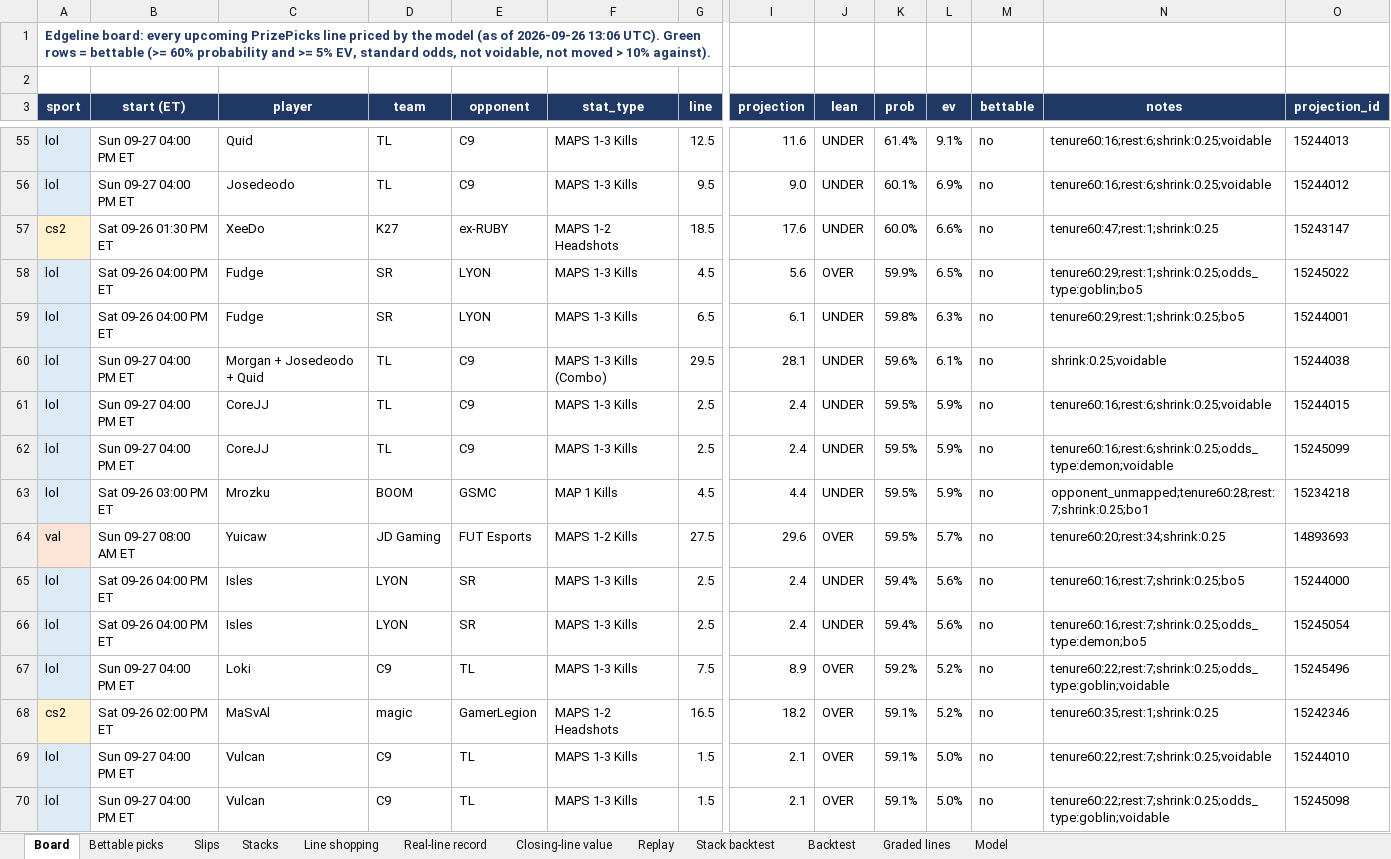
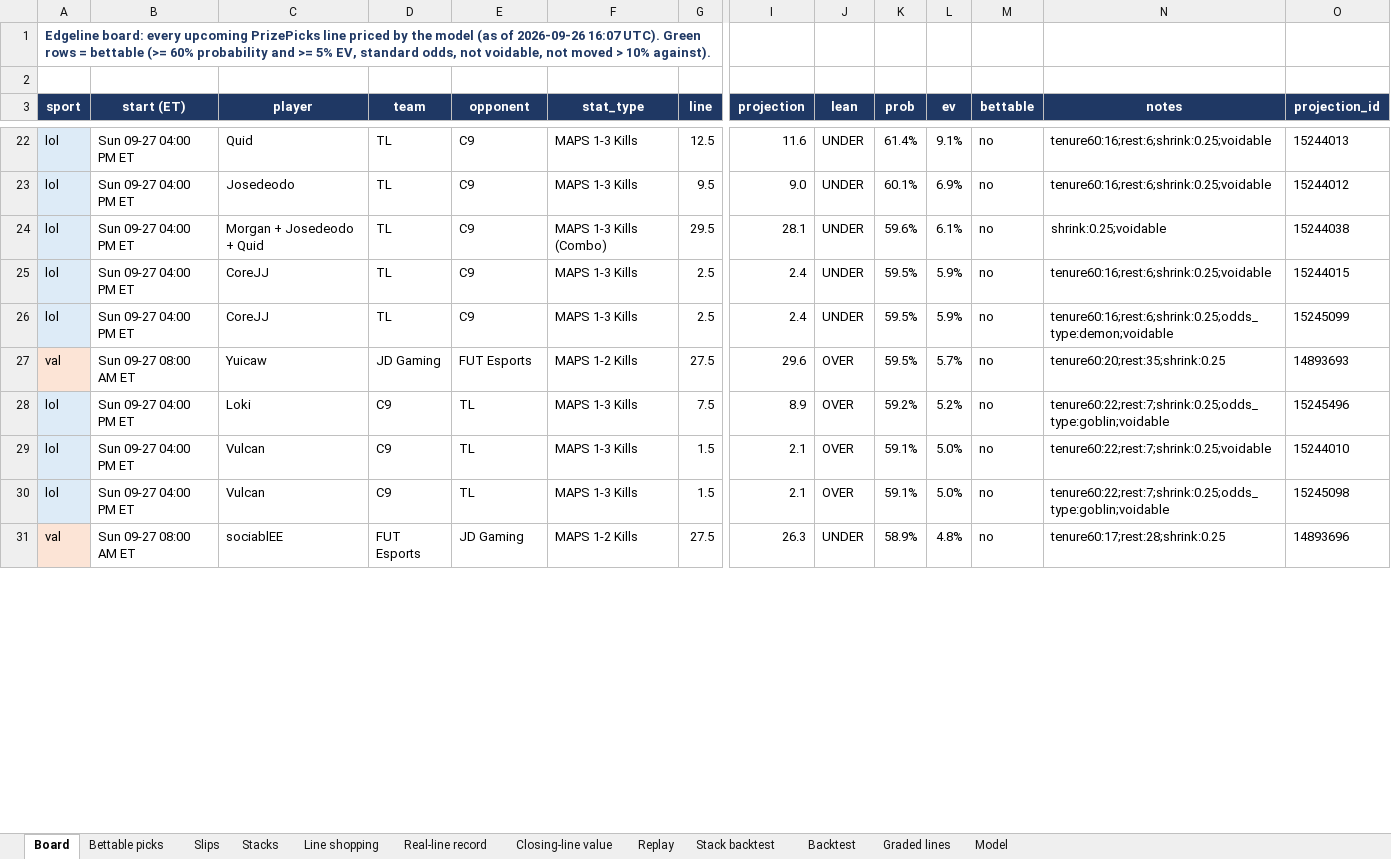
Before and after one commit to vppbuisiness-boop/onboardedagent, an Excel workbook: data/exports/edgeline_model.xlsx, sheet Board, drawn as a sheet; only a part is shown, gaps mark what is left out; the shorter side is filled out with more unchanged rows; values as stored, in another font and other column widths than the file's, no borders; conditional formats not drawn; removed rows and columns are numbered as before the commit, all else as after; rows hold the shown columns only; the diff covers the shown part only; the diff names each change by its address in the sheet, - before the commit and + after, or states it on an @@ line.

```diff
--- a/data/exports/edgeline_model.xlsx (sheet Board)
+++ b/data/exports/edgeline_model.xlsx (sheet Board)
-A1 (sport): …of 2026-09-26 13:06 UTC). Green…
+A1 (sport): …of 2026-09-26 16:07 UTC). Green…
-row 57: cs2 | Sat 09-26 01:30 PM ET | XeeDo | K27 | ex-RUBY | MAPS 1-2 Headshots | 18.5 | 17.6 | UNDER | 60.0% | 6.6% | no | tenure60:47;rest:1;shrink:0.25 | 15243147
-row 58: lol | Sat 09-26 04:00 PM ET | Fudge | SR | LYON | MAPS 1-3 Kills | 4.5 | 5.6 | OVER | 59.9% | 6.5% | no | tenure60:29;rest:1;shrink:0.25;odds_type:goblin;bo5 | 15245022
-row 59: lol | Sat 09-26 04:00 PM ET | Fudge | SR | LYON | MAPS 1-3 Kills | 6.5 | 6.1 | UNDER | 59.8% | 6.3% | no | tenure60:29;rest:1;shrink:0.25;bo5 | 15244001
-row 63: lol | Sat 09-26 03:00 PM ET | Mrozku | BOOM | GSMC | MAP 1 Kills | 4.5 | 4.4 | UNDER | 59.5% | 5.9% | no | opponent_unmapped;tenure60:28;rest:7;shrink:0.25;bo1 | 15234218
-N27 (notes): tenure60:20;rest:34;shrink:0.25
+N27 (notes): tenure60:20;rest:35;shrink:0.25
-row 65: lol | Sat 09-26 04:00 PM ET | Isles | LYON | SR | MAPS 1-3 Kills | 2.5 | 2.4 | UNDER | 59.4% | 5.6% | no | tenure60:16;rest:7;shrink:0.25;bo5 | 15244000
-row 66: lol | Sat 09-26 04:00 PM ET | Isles | LYON | SR | MAPS 1-3 Kills | 2.5 | 2.4 | UNDER | 59.4% | 5.6% | no | tenure60:16;rest:7;shrink:0.25;odds_type:demon;bo5 | 15245054
-row 68: cs2 | Sat 09-26 02:00 PM ET | MaSvAl | magic | GamerLegion | MAPS 1-2 Headshots | 16.5 | 18.2 | OVER | 59.1% | 5.2% | no | tenure60:35;rest:1;shrink:0.25 | 15242346
```
Also changed, not shown: 96 removed rows and 9 edited cells elsewhere in this sheet, sheet Graded lines, sheet Stacks, sheet Line shopping, sheet Bettable picks, sheet Real-line record, sheet Slips, 2 more sheets, 6 other files.
